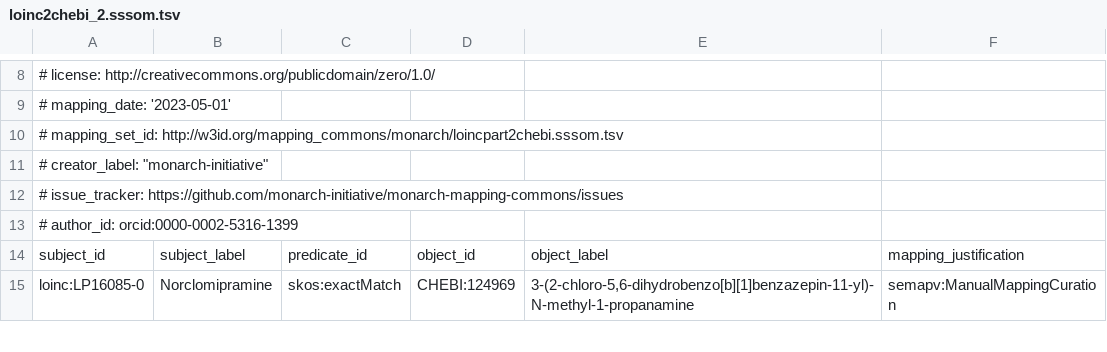
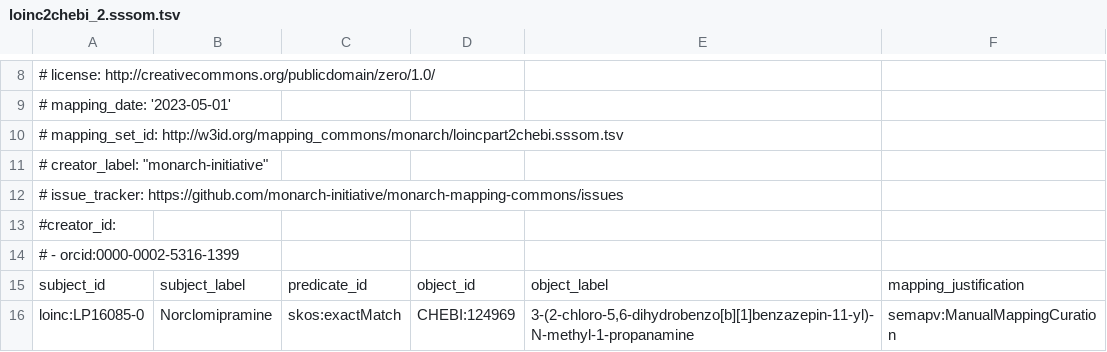
Before and after one commit to monarch-initiative/monarch-mapping-commons, a TSV file: mappings/loinc2chebi_2.sssom.tsv, drawn as a sheet; only a part is shown, gaps mark what is left out.

Commit message:
try with mp-file as template for creator

```diff
--- a/mappings/loinc2chebi_2.sssom.tsv
+++ b/mappings/loinc2chebi_2.sssom.tsv
@@ -12,3 +12,4 @@
 # issue_tracker: https://github.com/monarch-initiative/monarch-mapping-commons/issues
-# author_id: orcid:0000-0002-5316-1399
+#creator_id:
+# - orcid:0000-0002-5316-1399
 subject_id	subject_label	predicate_id	object_id	object_label	mapping_justification
```
Also changed, not shown: mappings/loinc2uberon.sssom.tsv.
